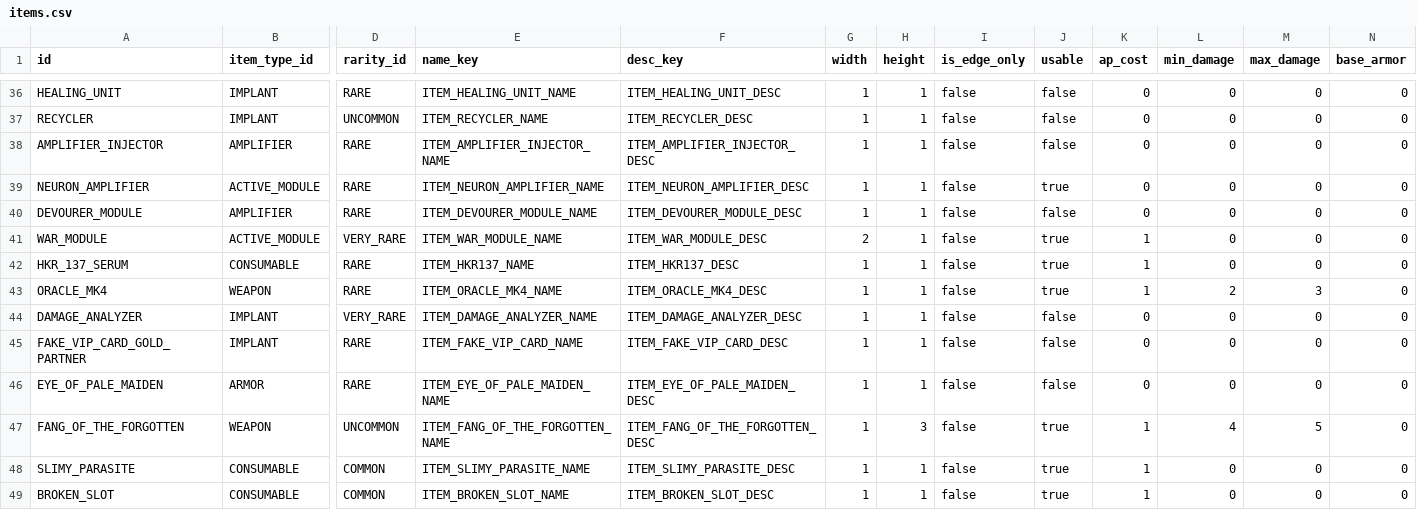
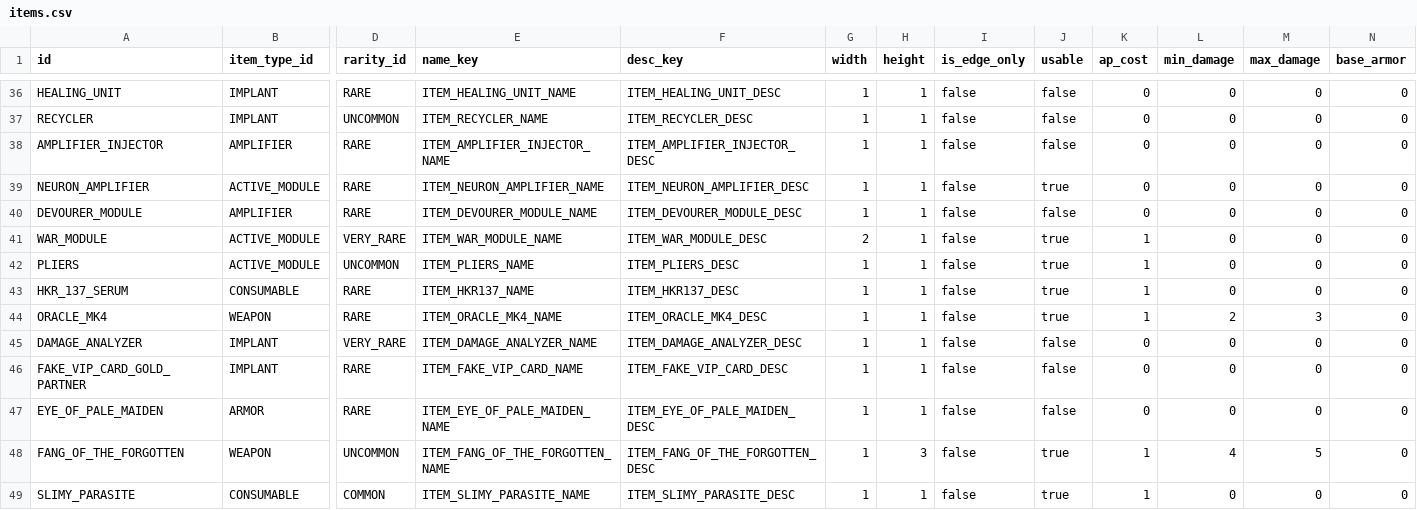
Before and after one commit to vtyurin89/framewrack_v1, a CSV file: data/items.csv, drawn as a sheet; only a part is shown, gaps mark what is left out; the shorter side is filled out with more unchanged rows; rows hold the shown columns only; the diff names each change by its address in the sheet, - before the commit and + after, or states it on an @@ line.

```diff
--- a/data/items.csv
+++ b/data/items.csv
+row 42: PLIERS | ACTIVE_MODULE | UNCOMMON | ITEM_PLIERS_NAME | ITEM_PLIERS_DESC | 1 | 1 | false | true | 1 | 0 | 0 | 0
```
Also changed, not shown: data/trait_catalog.csv, data/traits.csv, 6 other files.
